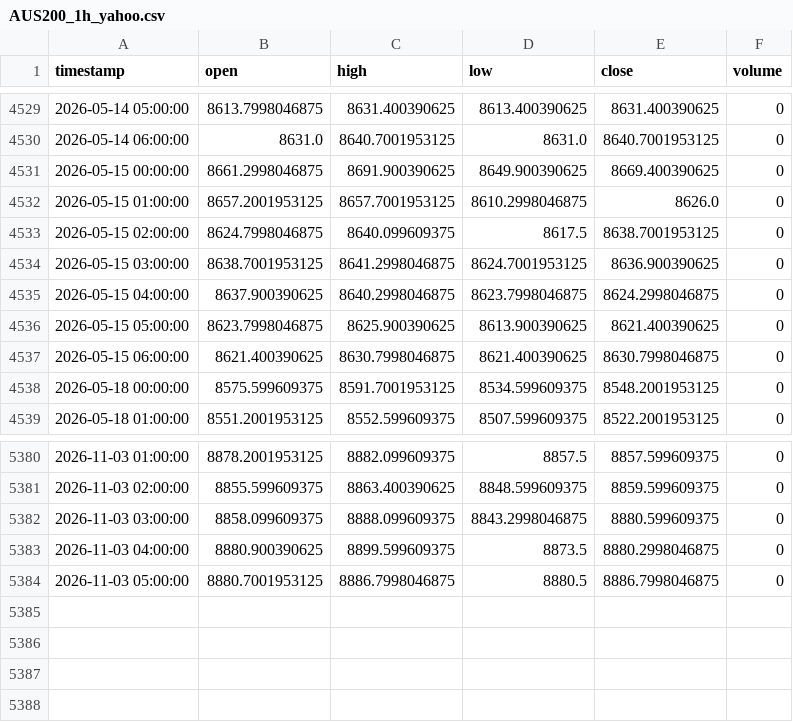
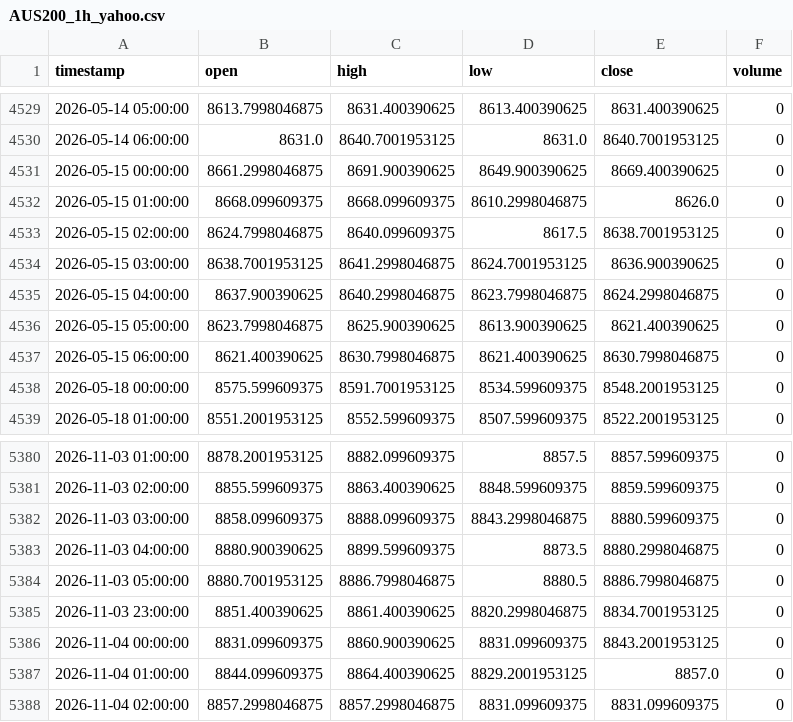
Before and after one commit to NeefPoom/Tradingstrategy01, a CSV file: data/prices/AUS200_1h_yahoo.csv, drawn as a sheet; only a part is shown, gaps mark what is left out.

```diff
--- a/data/prices/AUS200_1h_yahoo.csv
+++ b/data/prices/AUS200_1h_yahoo.csv
@@ -4531,3 +4531,3 @@ timestamp,open,high,low,close,volume
 2026-05-15 00:00:00,8661.2998046875,8691.900390625,8649.900390625,8669.400390625,0
-2026-05-15 01:00:00,8657.2001953125,8657.7001953125,8610.2998046875,8626.0,0
+2026-05-15 01:00:00,8668.099609375,8668.099609375,8610.2998046875,8626.0,0
 2026-05-15 02:00:00,8624.7998046875,8640.099609375,8617.5,8638.7001953125,0
@@ -5384 +5384,5 @@ timestamp,open,high,low,close,volume
 2026-11-03 05:00:00,8880.7001953125,8886.7998046875,8880.5,8886.7998046875,0
+2026-11-03 23:00:00,8851.400390625,8861.400390625,8820.2998046875,8834.7001953125,0
+2026-11-04 00:00:00,8831.099609375,8860.900390625,8831.099609375,8843.2001953125,0
+2026-11-04 01:00:00,8844.099609375,8864.400390625,8829.2001953125,8857.0,0
+2026-11-04 02:00:00,8857.2998046875,8857.2998046875,8831.099609375,8831.099609375,0
```
Also changed, not shown: data/forward/mr_candidates.csv, data/prices/HK50_1h_yahoo.csv, 57 other files.
